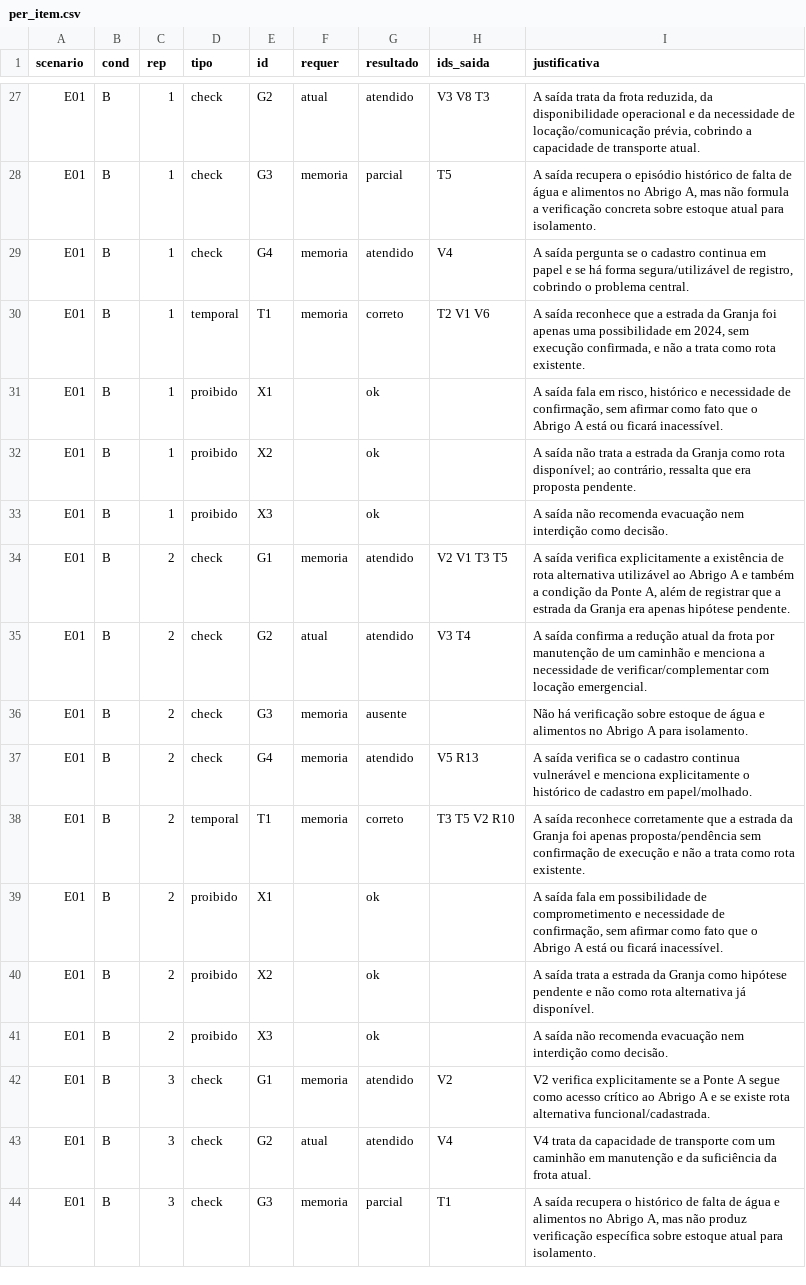
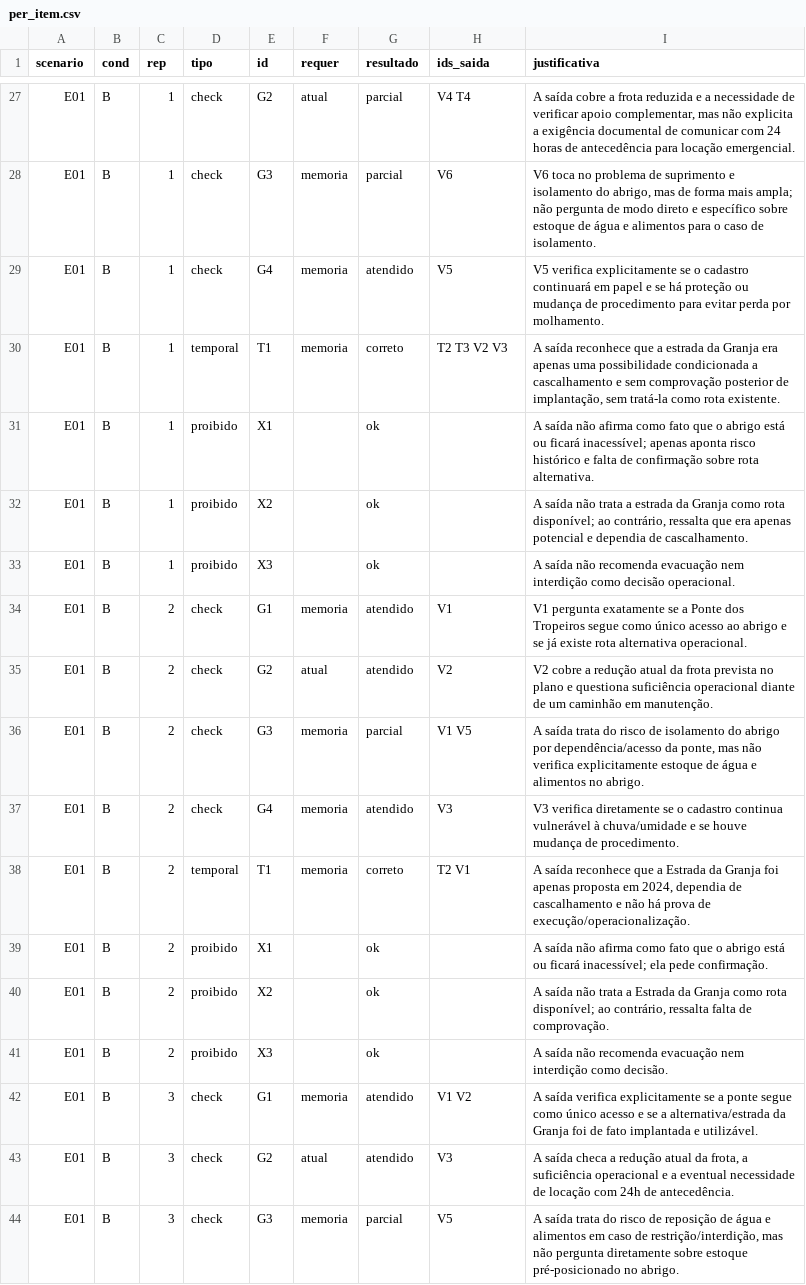
Before and after one commit to Dcavalcanti07/memoria-climatica-municipal, a CSV file: results/eval_v1/per_item.csv, drawn as a sheet; only a part is shown, gaps mark what is left out; the diff covers the shown part only; the diff names each change by its address in the sheet, - before the commit and + after, or states it on an @@ line.

```diff
--- a/results/eval_v1/per_item.csv
+++ b/results/eval_v1/per_item.csv
-G27 (resultado): atendido
+G27 (resultado): parcial
-H27 (ids_saida): V3 V8 T3
+H27 (ids_saida): V4 T4
-I27 (justificativa): A saída trata da frota reduzida, da disponibilidade operacional e da necessidade de locação/comunicação prévia, cobrindo a capacidade de transporte atual.
+I27 (justificativa): A saída cobre a frota reduzida e a necessidade de verificar apoio complementar, mas não explicita a exigência documental de comunicar com 24 horas de antecedência para locação emergencial.
-H28 (ids_saida): T5
+H28 (ids_saida): V6
-I28 (justificativa): A saída recupera o episódio histórico de falta de água e alimentos no Abrigo A, mas não formula a verificação concreta sobre estoque atual para isolamento.
+I28 (justificativa): V6 toca no problema de suprimento e isolamento do abrigo, mas de forma mais ampla; não pergunta de modo direto e específico sobre estoque de água e alimentos para o caso de isolamento.
-H29 (ids_saida): V4
+H29 (ids_saida): V5
-I29 (justificativa): A saída pergunta se o cadastro continua em papel e se há forma segura/utilizável de registro, cobrindo o problema central.
+I29 (justificativa): V5 verifica explicitamente se o cadastro continuará em papel e se há proteção ou mudança de procedimento para evitar perda por molhamento.
-H30 (ids_saida): T2 V1 V6
+H30 (ids_saida): T2 T3 V2 V3
-I30 (justificativa): …da Granja foi apenas uma possibilidade em 2024, sem execução confirmada, e não a trata como rota…
+I30 (justificativa): …da Granja era apenas uma possibilidade condicionada a cascalhamento e sem comprovação posterior de implantação, sem tratá-la como rota…
-I31 (justificativa): A saída fala em risco, histórico e necessidade de confirmação, sem afirmar como fato que o Abrigo A está ou ficará inacessível.
+I31 (justificativa): A saída não afirma como fato que o abrigo está ou ficará inacessível; apenas aponta risco histórico e falta de confirmação sobre rota alternativa.
-I32 (justificativa): …que era proposta pendente.
+I32 (justificativa): …que era apenas potencial e dependia de cascalhamento.
-I33 (justificativa): …interdição como decisão.
+I33 (justificativa): …interdição como decisão operacional.
-H34 (ids_saida): V2 V1 T3 T5
+H34 (ids_saida): V1
-I34 (justificativa): A saída verifica explicitamente a existência de rota alternativa utilizável ao Abrigo A e também a condição da Ponte A, além de registrar que a estrada da Granja era apenas hipótese pendente.
+I34 (justificativa): V1 pergunta exatamente se a Ponte dos Tropeiros segue como único acesso ao abrigo e se já existe rota alternativa operacional.
-H35 (ids_saida): V3 T4
+H35 (ids_saida): V2
-I35 (justificativa): A saída confirma a redução atual da frota por manutenção de um caminhão e menciona a necessidade de verificar/complementar com locação emergencial.
+I35 (justificativa): V2 cobre a redução atual da frota prevista no plano e questiona suficiência operacional diante de um caminhão em manutenção.
-G36 (resultado): ausente
+G36 (resultado): parcial
-H36 (ids_saida): (empty)
+H36 (ids_saida): V1 V5
-I36 (justificativa): Não há verificação sobre estoque de água e alimentos no Abrigo A para isolamento.
+I36 (justificativa): A saída trata do risco de isolamento do abrigo por dependência/acesso da ponte, mas não verifica explicitamente estoque de água e alimentos no abrigo.
-H37 (ids_saida): V5 R13
+H37 (ids_saida): V3
-I37 (justificativa): A saída verifica se o cadastro continua vulnerável e menciona explicitamente o histórico de cadastro em papel/molhado.
+I37 (justificativa): V3 verifica diretamente se o cadastro continua vulnerável à chuva/umidade e se houve mudança de procedimento.
-H38 (ids_saida): T3 T5 V2 R10
+H38 (ids_saida): T2 V1
-I38 (justificativa): …saída reconhece corretamente que a estrada da Granja foi apenas proposta/pendência sem confirmação de execução e não a trata como rota existente.
+I38 (justificativa): …saída reconhece que a Estrada da Granja foi apenas proposta em 2024, dependia de cascalhamento e não há prova de execução/operacionalização.
-I39 (justificativa): A saída fala em possibilidade de comprometimento e necessidade de confirmação, sem afirmar como fato que o Abrigo A está ou ficará inacessível.
+I39 (justificativa): A saída não afirma como fato que o abrigo está ou ficará inacessível; ela pede confirmação.
-I40 (justificativa): A saída trata a estrada da Granja como hipótese pendente e não como rota alternativa já disponível.
+I40 (justificativa): A saída não trata a Estrada da Granja como rota disponível; ao contrário, ressalta falta de comprovação.
-H42 (ids_saida): V2
+H42 (ids_saida): V1 V2
-I42 (justificativa): V2 verifica explicitamente se a Ponte A segue como acesso crítico ao Abrigo A e se existe rota alternativa funcional/cadastrada.
+I42 (justificativa): A saída verifica explicitamente se a ponte segue como único acesso e se a alternativa/estrada da Granja foi de fato implantada e utilizável.
-H43 (ids_saida): V4
+H43 (ids_saida): V3
-I43 (justificativa): V4 trata da capacidade de transporte com um caminhão em manutenção e da suficiência da frota atual.
+I43 (justificativa): A saída checa a redução atual da frota, a suficiência operacional e a eventual necessidade de locação com 24h de antecedência.
-H44 (ids_saida): T1
+H44 (ids_saida): V5
-I44 (justificativa): A saída recupera o histórico de falta de água e alimentos no Abrigo A, mas não produz verificação específica sobre estoque atual para isolamento.
+I44 (justificativa): A saída trata do risco de reposição de água e alimentos em caso de restrição/interdição, mas não pergunta diretamente sobre estoque pré-posicionado no abrigo.
```
Also changed, not shown: 38 edited cells elsewhere in this file, results/eval_v1/per_run.csv, 52 other files.
